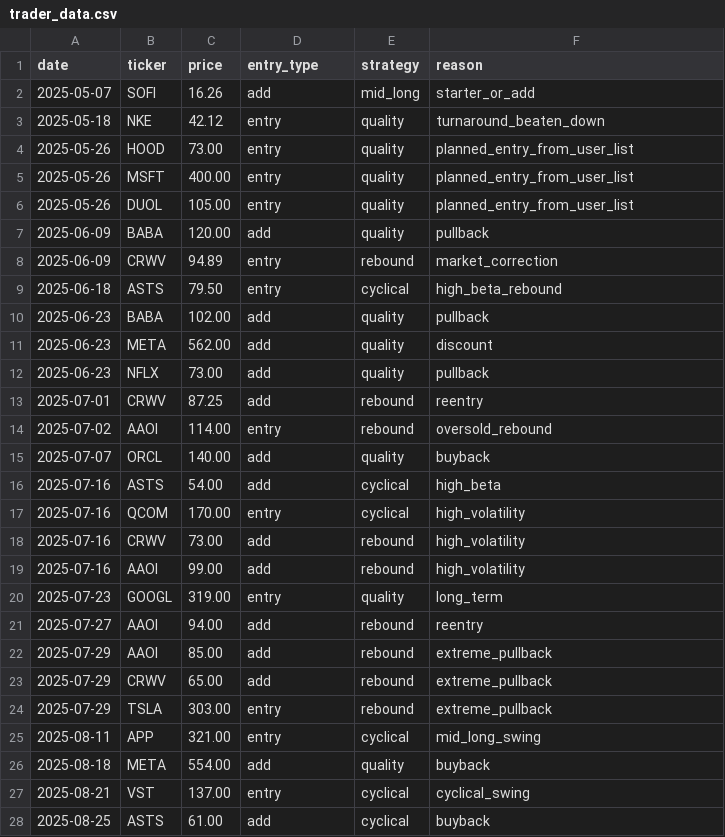
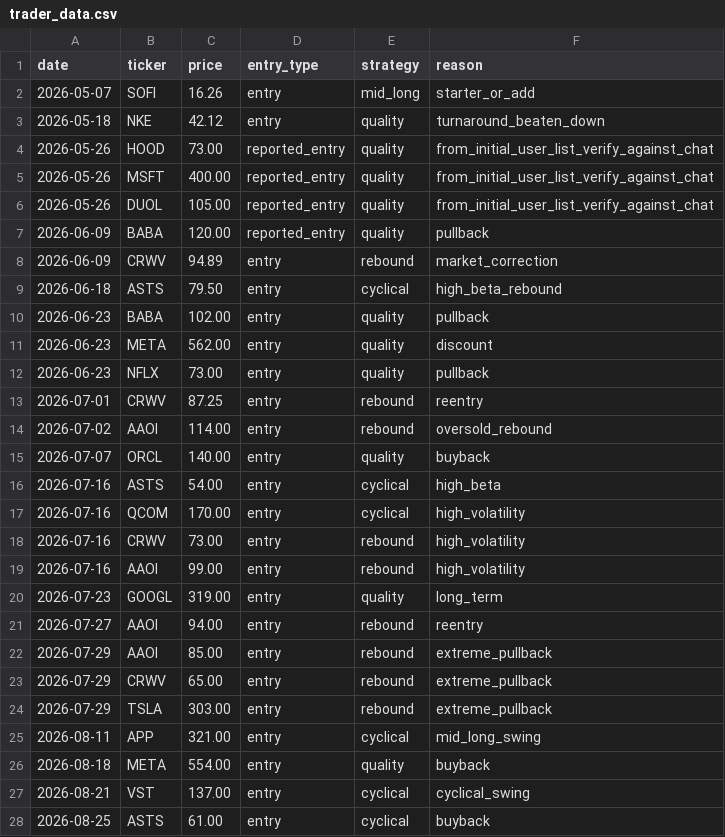
Before and after one commit to hugopijnenborg/stock-scanner, a CSV file: trader_data.csv, drawn as a sheet.

Commit message:
Correct trader entry dates to 2026

```diff
--- a/trader_data.csv
+++ b/trader_data.csv
@@ -1,28 +1,28 @@
 date,ticker,price,entry_type,strategy,reason
-2025-05-07,SOFI,16.26,add,mid_long,starter_or_add
-2025-05-18,NKE,42.12,entry,quality,turnaround_beaten_down
-2025-05-26,HOOD,73.00,entry,quality,planned_entry_from_user_list
-2025-05-26,MSFT,400.00,entry,quality,planned_entry_from_user_list
-2025-05-26,DUOL,105.00,entry,quality,planned_entry_from_user_list
-2025-06-09,BABA,120.00,add,quality,pullback
-2025-06-09,CRWV,94.89,entry,rebound,market_correction
-2025-06-18,ASTS,79.50,entry,cyclical,high_beta_rebound
-2025-06-23,BABA,102.00,add,quality,pullback
-2025-06-23,META,562.00,add,quality,discount
-2025-06-23,NFLX,73.00,add,quality,pullback
-2025-07-01,CRWV,87.25,add,rebound,reentry
-2025-07-02,AAOI,114.00,entry,rebound,oversold_rebound
-2025-07-07,ORCL,140.00,add,quality,buyback
-2025-07-16,ASTS,54.00,add,cyclical,high_beta
-2025-07-16,QCOM,170.00,entry,cyclical,high_volatility
-2025-07-16,CRWV,73.00,add,rebound,high_volatility
-2025-07-16,AAOI,99.00,add,rebound,high_volatility
-2025-07-23,GOOGL,319.00,entry,quality,long_term
-2025-07-27,AAOI,94.00,add,rebound,reentry
-2025-07-29,AAOI,85.00,add,rebound,extreme_pullback
-2025-07-29,CRWV,65.00,add,rebound,extreme_pullback
-2025-07-29,TSLA,303.00,entry,rebound,extreme_pullback
-2025-08-11,APP,321.00,entry,cyclical,mid_long_swing
-2025-08-18,META,554.00,add,quality,buyback
-2025-08-21,VST,137.00,entry,cyclical,cyclical_swing
-2025-08-25,ASTS,61.00,add,cyclical,buyback
+2026-05-07,SOFI,16.26,entry,mid_long,starter_or_add
+2026-05-18,NKE,42.12,entry,quality,turnaround_beaten_down
+2026-05-26,HOOD,73.00,reported_entry,quality,from_initial_user_list_verify_against_chat
+2026-05-26,MSFT,400.00,reported_entry,quality,from_initial_user_list_verify_against_chat
+2026-05-26,DUOL,105.00,reported_entry,quality,from_initial_user_list_verify_against_chat
+2026-06-09,BABA,120.00,reported_entry,quality,pullback
+2026-06-09,CRWV,94.89,entry,rebound,market_correction
+2026-06-18,ASTS,79.50,entry,cyclical,high_beta_rebound
+2026-06-23,BABA,102.00,entry,quality,pullback
+2026-06-23,META,562.00,entry,quality,discount
+2026-06-23,NFLX,73.00,entry,quality,pullback
+2026-07-01,CRWV,87.25,entry,rebound,reentry
+2026-07-02,AAOI,114.00,entry,rebound,oversold_rebound
+2026-07-07,ORCL,140.00,entry,quality,buyback
+2026-07-16,ASTS,54.00,entry,cyclical,high_beta
+2026-07-16,QCOM,170.00,entry,cyclical,high_volatility
+2026-07-16,CRWV,73.00,entry,rebound,high_volatility
+2026-07-16,AAOI,99.00,entry,rebound,high_volatility
+2026-07-23,GOOGL,319.00,entry,quality,long_term
+2026-07-27,AAOI,94.00,entry,rebound,reentry
+2026-07-29,AAOI,85.00,entry,rebound,extreme_pullback
+2026-07-29,CRWV,65.00,entry,rebound,extreme_pullback
+2026-07-29,TSLA,303.00,entry,rebound,extreme_pullback
+2026-08-11,APP,321.00,entry,cyclical,mid_long_swing
+2026-08-18,META,554.00,entry,quality,buyback
+2026-08-21,VST,137.00,entry,cyclical,cyclical_swing
+2026-08-25,ASTS,61.00,entry,cyclical,buyback
```
